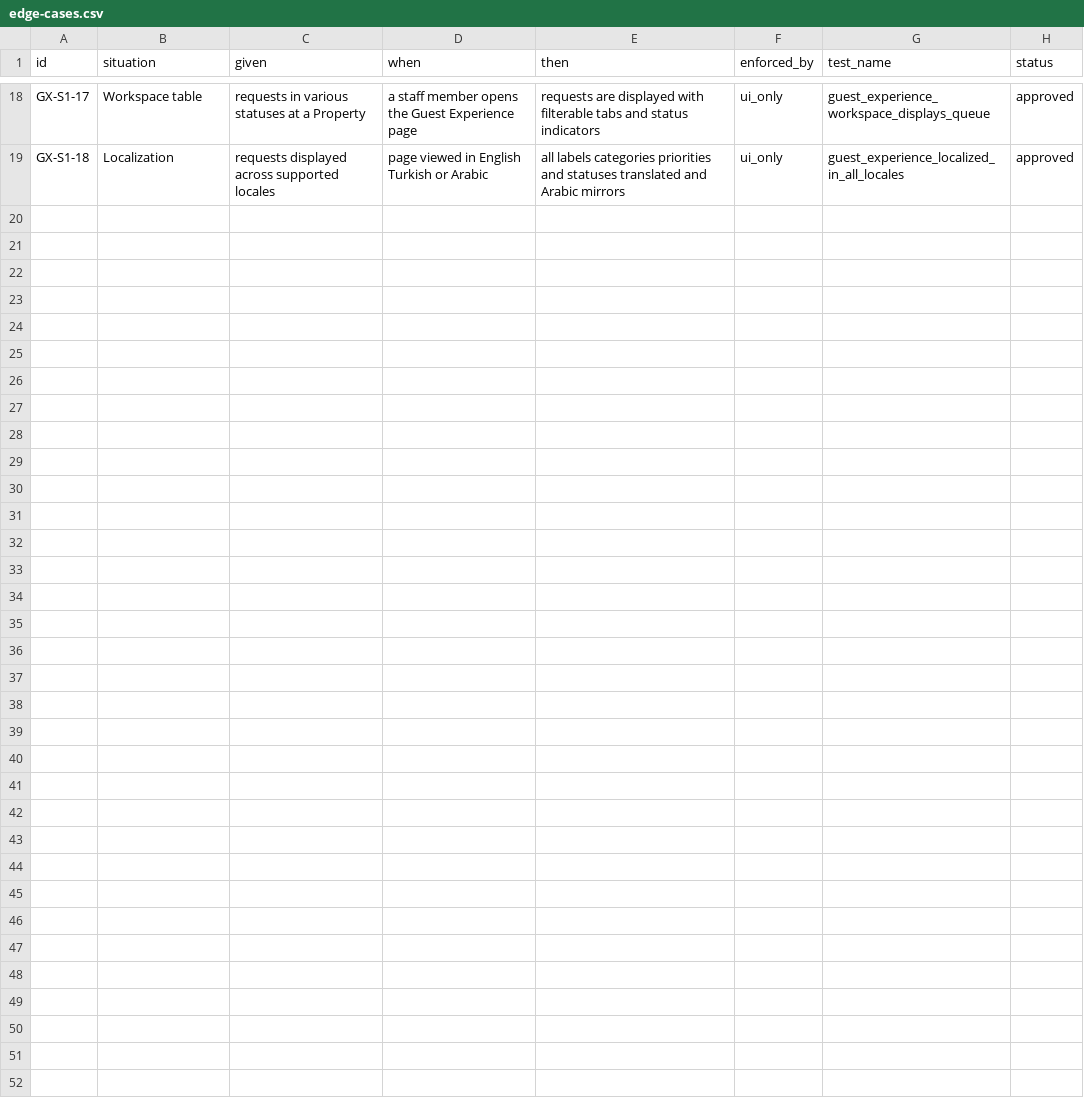
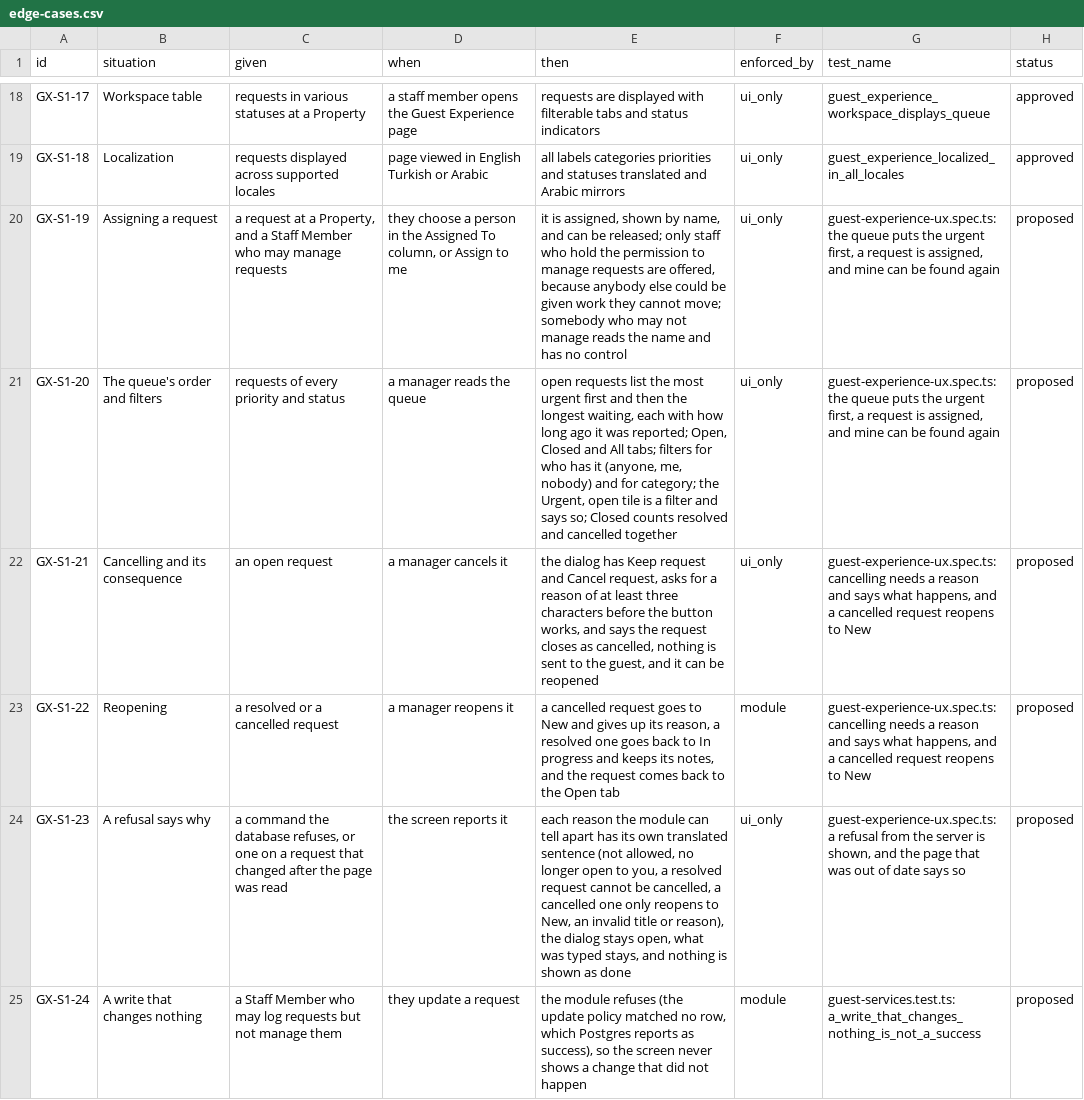
Before and after one commit to prizic/ranza, a CSV file: docs/features/guest-experience/edge-cases.csv, drawn as a sheet; only a part is shown, gaps mark what is left out; the diff covers the shown part only; the diff names each change by its address in the sheet, - before the commit and + after, or states it on an @@ line.

```diff
--- a/docs/features/guest-experience/edge-cases.csv
+++ b/docs/features/guest-experience/edge-cases.csv
+row 20: GX-S1-19 | Assigning a request | a request at a Property, and a Staff Member who may manage requests | they choose a person in the Assigned To column, or Assign to me | it is assigned, shown by name, and can be released; only staff who hold the permission to manage requests are offered, because anybody else could be given work they cannot move; somebody who may not manage reads the name and has no control | ui_only | guest-experience-ux.spec.ts: the queue puts the urgent first, a request is assigned, and mine can be found again | proposed
+row 21: GX-S1-20 | The queue's order and filters | requests of every priority and status | a manager reads the queue | open requests list the most urgent first and then the longest waiting, each with how long ago it was reported; Open, Closed and All tabs; filters for who has it (anyone, me, nobody) and for category; the Urgent, open tile is a filter and says so; Closed counts resolved and cancelled together | ui_only | guest-experience-ux.spec.ts: the queue puts the urgent first, a request is assigned, and mine can be found again | proposed
+row 22: GX-S1-21 | Cancelling and its consequence | an open request | a manager cancels it | the dialog has Keep request and Cancel request, asks for a reason of at least three characters before the button works, and says the request closes as cancelled, nothing is sent to the guest, and it can be reopened | ui_only | guest-experience-ux.spec.ts: cancelling needs a reason and says what happens, and a cancelled request reopens to New | proposed
+row 23: GX-S1-22 | Reopening | a resolved or a cancelled request | a manager reopens it | a cancelled request goes to New and gives up its reason, a resolved one goes back to In progress and keeps its notes, and the request comes back to the Open tab | module | guest-experience-ux.spec.ts: cancelling needs a reason and says what happens, and a cancelled request reopens to New | proposed
+row 24: GX-S1-23 | A refusal says why | a command the database refuses, or one on a request that changed after the page was read | the screen reports it | each reason the module can tell apart has its own translated sentence (not allowed, no longer open to you, a resolved request cannot be cancelled, a cancelled one only reopens to New, an invalid title or reason), the dialog stays open, what was typed stays, and nothing is shown as done | ui_only | guest-experience-ux.spec.ts: a refusal from the server is shown, and the page that was out of date says so | proposed
+row 25: GX-S1-24 | A write that changes nothing | a Staff Member who may log requests but not manage them | they update a request | the module refuses (the update policy matched no row, which Postgres reports as success), so the screen never shows a change that did not happen | module | guest-services.test.ts: a_write_that_changes_nothing_is_not_a_success | proposed
```
Also changed, not shown: 6 added rows elsewhere in this file, docs/features/maintenance/edge-cases.csv, 19 other files.
